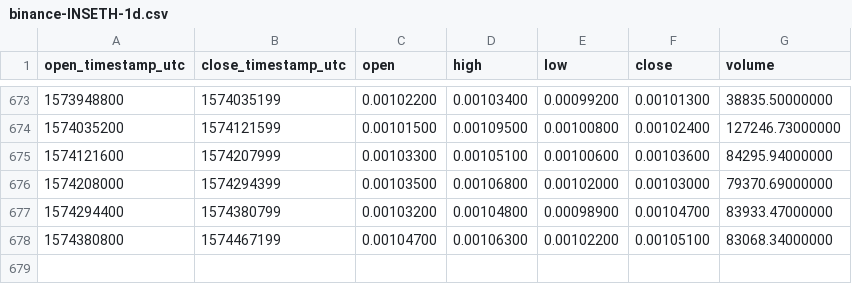
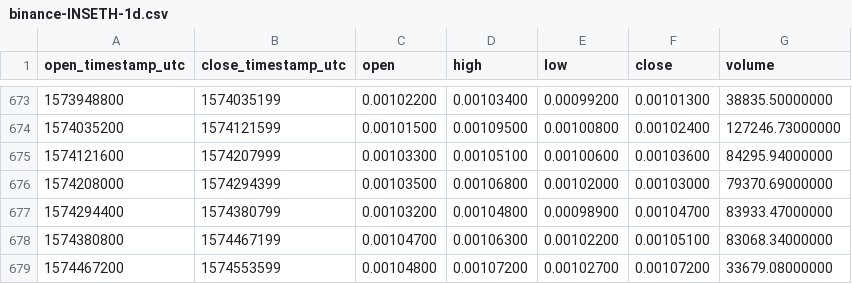
Before and after one commit to cryptobigbro/binance-INSETH, a CSV file: binance-INSETH-1d.csv, drawn as a sheet; only a part is shown, gaps mark what is left out.

Commit message:
Update OHLCV data.

```diff
--- a/binance-INSETH-1d.csv
+++ b/binance-INSETH-1d.csv
@@ -678 +678,2 @@ open_timestamp_utc,close_timestamp_utc,open,high,low,close,volume
 1574380800,1574467199,0.00104700,0.00106300,0.00102200,0.00105100,83068.34000000
+1574467200,1574553599,0.00104800,0.00107200,0.00102700,0.00107200,33679.08000000
```
Also changed, not shown: 1 other file.
